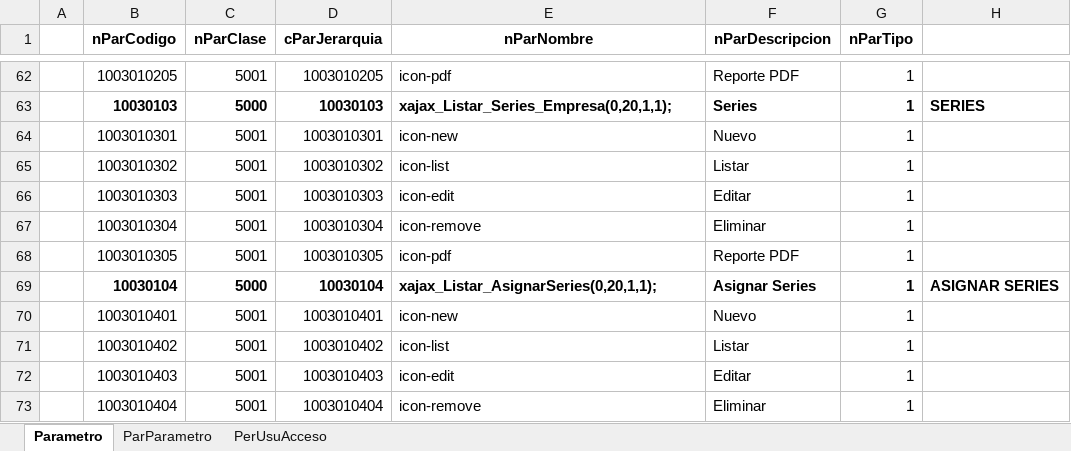
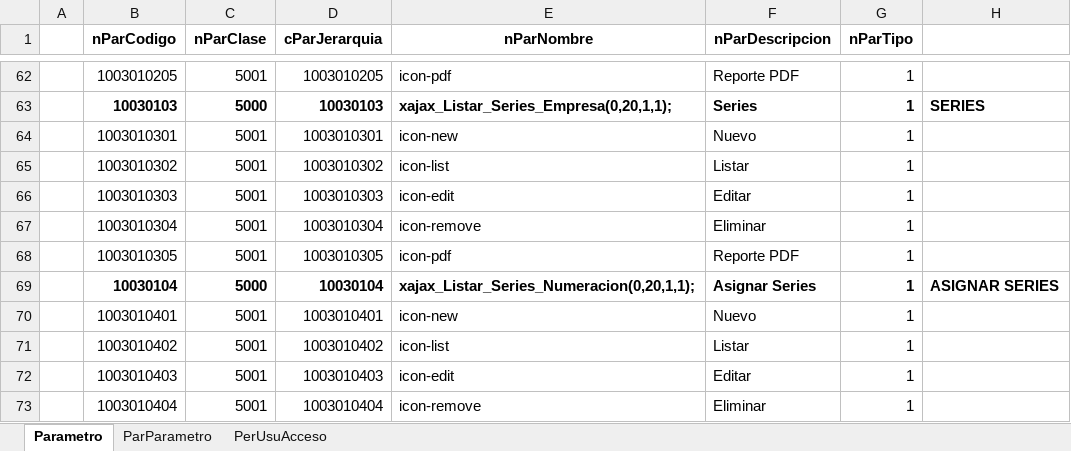
Before and after one commit to armandoaepp/sa, an Excel workbook: Documentacion APPs/Documentacion SA - MENUS.xlsx, sheet Parametro, drawn as a sheet; only a part is shown, gaps mark what is left out; values as stored, in another font and other column widths than the file's, no borders; the diff names each change by its address in the sheet, - before the commit and + after, or states it on an @@ line.

```diff
--- a/Documentacion APPs/Documentacion SA - MENUS.xlsx (sheet Parametro)
+++ b/Documentacion APPs/Documentacion SA - MENUS.xlsx (sheet Parametro)
-E69 (nParNombre): xajax_Listar_AsignarSeries(0,20,1,1);
+E69 (nParNombre): xajax_Listar_Series_Numeracion(0,20,1,1);
```
Also changed, not shown: sheet ParParametro, Documentacion APPs/Generación_Comprobantes.xlsx, Documentacion APPs/PARAMETROS - CLASES.xlsx, 7 other files.
